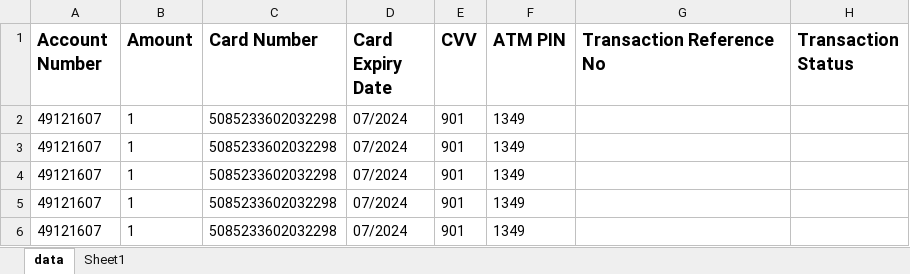
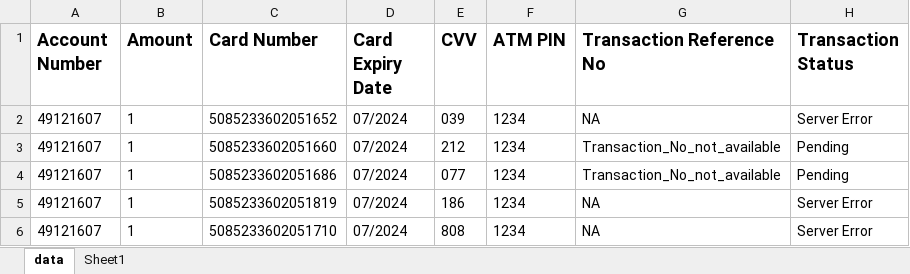
Before and after one commit to 123Prince-hub/IDFC_Automation, an Excel workbook: card_detail.xlsx, sheet data, drawn as a sheet; values as stored, in another font and other column widths than the file's, no borders; the diff names each change by its address in the sheet, - before the commit and + after, or states it on an @@ line.

```diff
--- a/card_detail.xlsx (sheet data)
+++ b/card_detail.xlsx (sheet data)
-C2 (Card Number): 5085233602032298
+C2 (Card Number): 5085233602051652
-E2 (CVV): 901
+E2 (CVV): 039
-F2:F6 (ATM PIN): 1349
+F2:F6 (ATM PIN): 1234
-G2 (Transaction Reference No): (empty)
+G2 (Transaction Reference No): NA
-H2 (Transaction Status): (empty)
+H2 (Transaction Status): Server Error
-C3 (Card Number): 5085233602032298
+C3 (Card Number): 5085233602051660
-E3 (CVV): 901
+E3 (CVV): 212
-G3:G4 (Transaction Reference No): (empty)
+G3:G4 (Transaction Reference No): Transaction_No_not_available
-H3:H4 (Transaction Status): (empty)
+H3:H4 (Transaction Status): Pending
-C4 (Card Number): 5085233602032298
+C4 (Card Number): 5085233602051686
-E4 (CVV): 901
+E4 (CVV): 077
-C5 (Card Number): 5085233602032298
+C5 (Card Number): 5085233602051819
-E5 (CVV): 901
+E5 (CVV): 186
-G5:G6 (Transaction Reference No): (empty)
+G5:G6 (Transaction Reference No): NA
-H5:H6 (Transaction Status): (empty)
+H5:H6 (Transaction Status): Server Error
-C6 (Card Number): 5085233602032298
+C6 (Card Number): 5085233602051710
-E6 (CVV): 901
+E6 (CVV): 808
```
Also changed, not shown: 5 other files.
